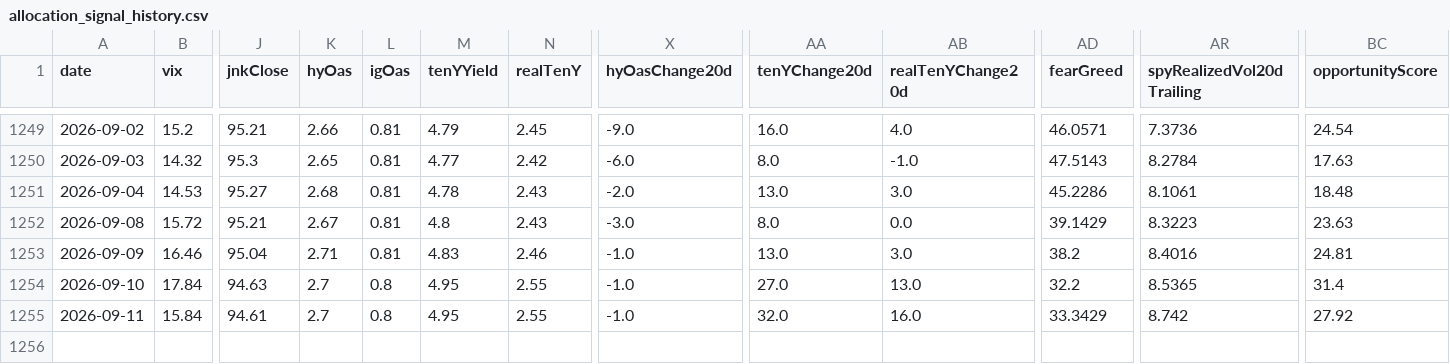
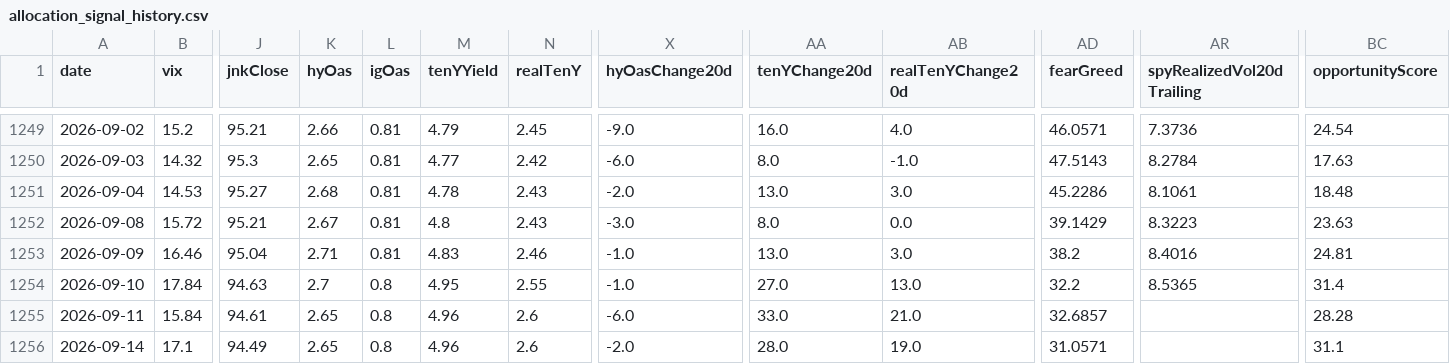
Before and after one commit to Kohaningithub/market-regime-dashboard, a CSV file: data/allocation_signal_history.csv, drawn as a sheet; only a part is shown, gaps mark what is left out; rows hold the shown columns only; the diff names each change by its address in the sheet, - before the commit and + after, or states it on an @@ line.

```diff
--- a/data/allocation_signal_history.csv
+++ b/data/allocation_signal_history.csv
-K1255 (hyOas): 2.7
+K1255 (hyOas): 2.65
-M1255 (tenYYield): 4.95
+M1255 (tenYYield): 4.96
-N1255 (realTenY): 2.55
+N1255 (realTenY): 2.6
-X1255 (hyOasChange20d): -1.0
+X1255 (hyOasChange20d): -6.0
-AA1255 (tenYChange20d): 32.0
+AA1255 (tenYChange20d): 33.0
-AB1255 (realTenYChange20d): 16.0
+AB1255 (realTenYChange20d): 21.0
-AD1255 (fearGreed): 33.3429
+AD1255 (fearGreed): 32.6857
-AR1255 (spyRealizedVol20dTrailing): 8.742
+AR1255 (spyRealizedVol20dTrailing): (empty)
-BC1255 (opportunityScore): 27.92
+BC1255 (opportunityScore): 28.28
+row 1256: 2026-09-14 | 17.1 | 94.49 | 2.65 | 0.8 | 4.96 | 2.6 | -2.0 | 28.0 | 19.0 | 31.0571 |  | 31.1
```
Also changed, not shown: data/regime_model_history_5y.csv, 8 other files.
